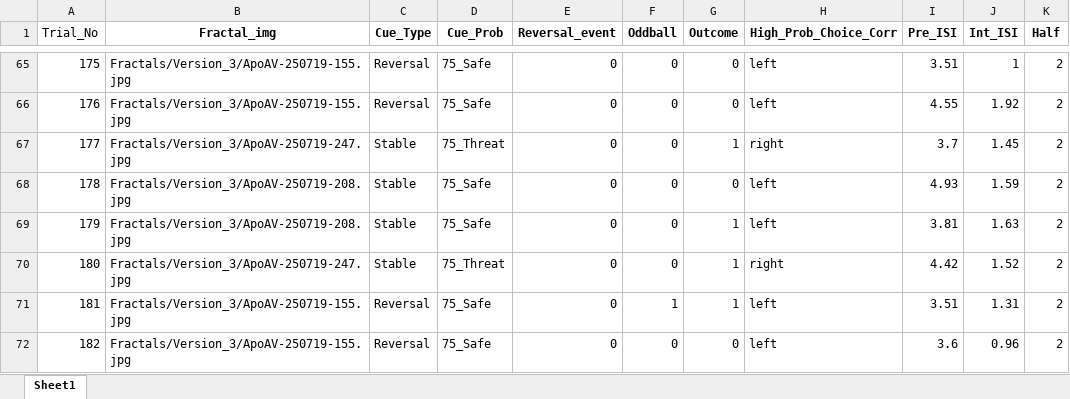
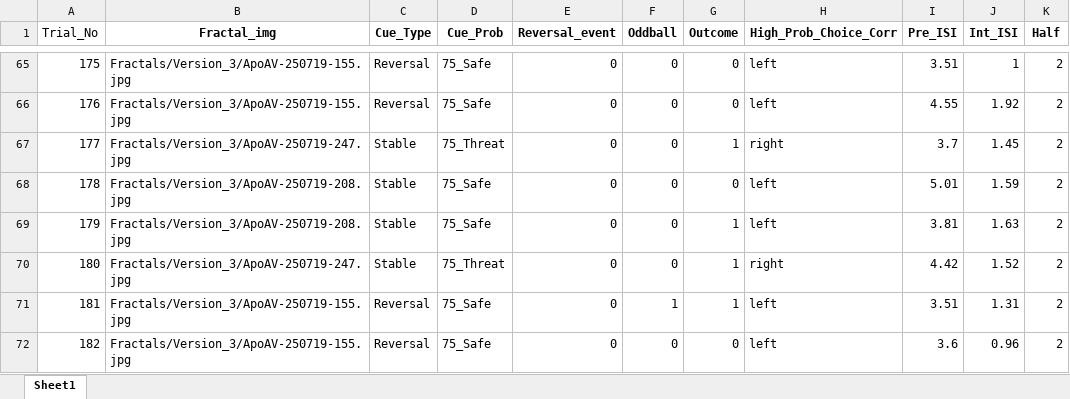
Before and after one commit to mjcolwell/pavlovian_aversive_learning_task, an Excel workbook: Conditions/Version_3/PAL_Deterministic Schedule_V3_H2.xlsx, sheet Sheet1, drawn as a sheet; only a part is shown, gaps mark what is left out; values as stored, in another font and other column widths than the file's, no borders; the diff covers the shown part only; the diff names each change by its address in the sheet, - before the commit and + after, or states it on an @@ line.

```diff
--- a/Conditions/Version_3/PAL_Deterministic Schedule_V3_H2.xlsx (sheet Sheet1)
+++ b/Conditions/Version_3/PAL_Deterministic Schedule_V3_H2.xlsx (sheet Sheet1)
-I68 (Pre_ISI): 4.93
+I68 (Pre_ISI): 5.01
```
Also changed, not shown: 13 edited cells elsewhere in this sheet, Conditions/Version_3/PAL_Deterministic Schedule_V3_H1.xlsx.
